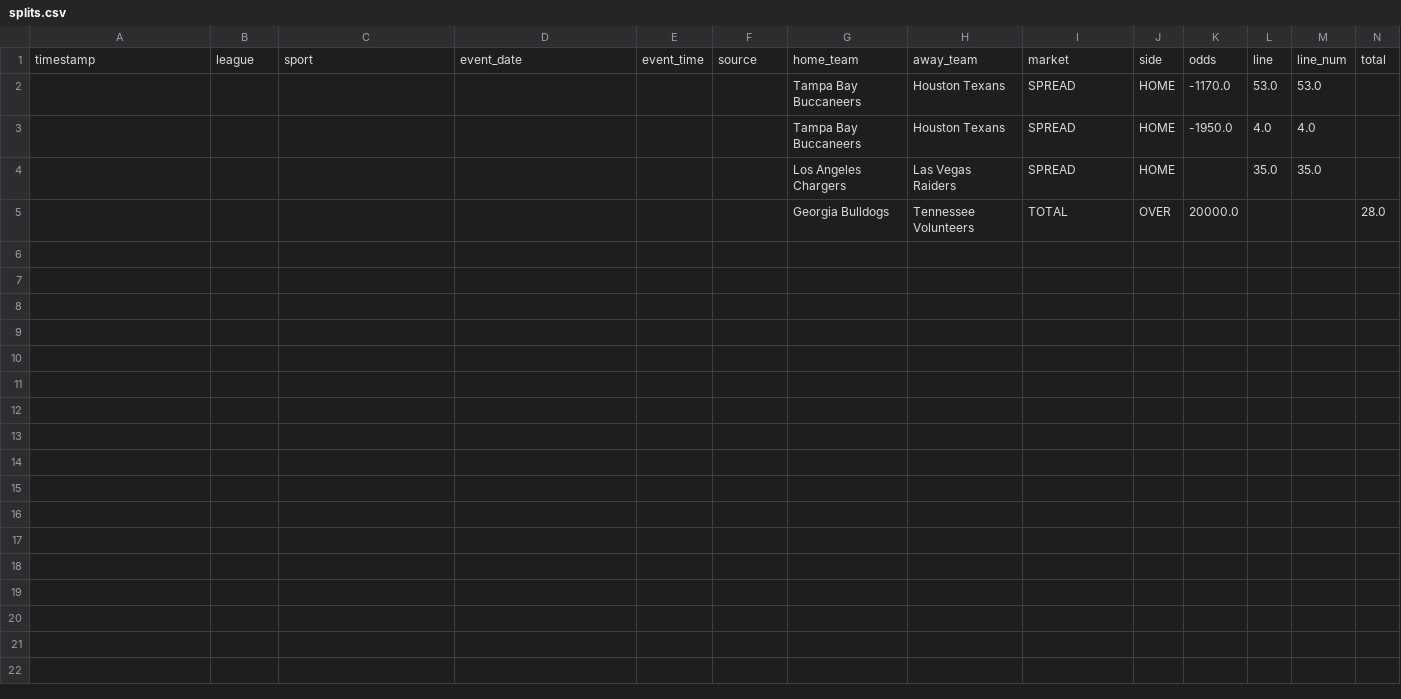
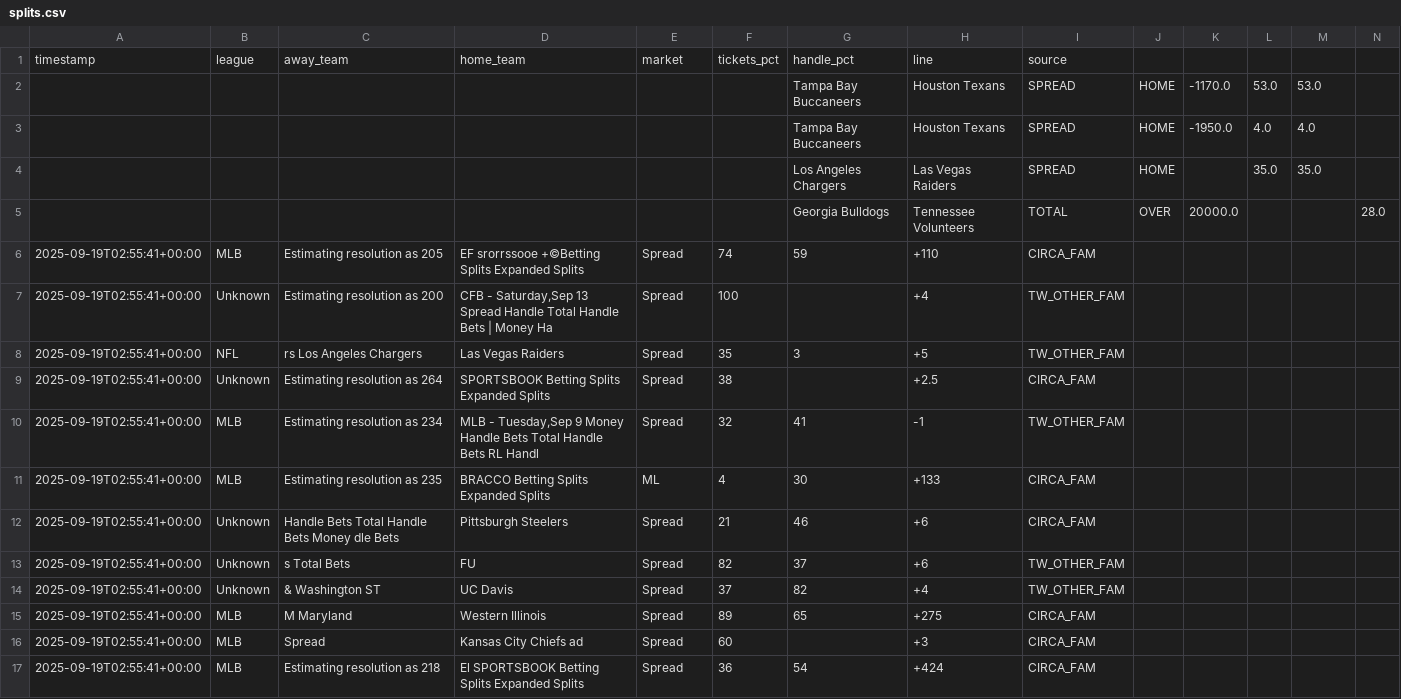
Before and after one commit to dannyjdalzell/splits-feed, a CSV file: splits.csv, drawn as a sheet; only a part is shown; removed rows and columns are numbered as before the commit, all else as after; rows hold the shown columns only; the diff names each change by its address in the sheet, - before the commit and + after, or states it on an @@ line.

```diff
--- a/splits.csv
+++ b/splits.csv
-row 1: timestamp | league | sport | event_date | event_time | source | home_team | away_team | market | side | odds | line | line_num | total
+row 1: timestamp | league | away_team | home_team | market | tickets_pct | handle_pct | line | source
+row 6: 2025-09-19T02:55:41+00:00 | MLB | Estimating resolution as 205 | EF srorrssooe +©Betting Splits Expanded Splits | Spread | 74 | 59 | +110 | CIRCA_FAM
+row 7: 2025-09-19T02:55:41+00:00 | Unknown | Estimating resolution as 200 | CFB - Saturday,Sep 13 Spread Handle Total Handle Bets | Money Ha | Spread | 100 |  | +4 | TW_OTHER_FAM
+row 8: 2025-09-19T02:55:41+00:00 | NFL | rs Los Angeles Chargers | Las Vegas Raiders | Spread | 35 | 3 | +5 | TW_OTHER_FAM
+row 9: 2025-09-19T02:55:41+00:00 | Unknown | Estimating resolution as 264 | SPORTSBOOK Betting Splits Expanded Splits | Spread | 38 |  | +2.5 | CIRCA_FAM
+row 10: 2025-09-19T02:55:41+00:00 | MLB | Estimating resolution as 234 | MLB - Tuesday,Sep 9 Money Handle Bets Total Handle Bets RL Handl | Spread | 32 | 41 | -1 | TW_OTHER_FAM
+row 11: 2025-09-19T02:55:41+00:00 | MLB | Estimating resolution as 235 | BRACCO Betting Splits Expanded Splits | ML | 4 | 30 | +133 | CIRCA_FAM
+row 12: 2025-09-19T02:55:41+00:00 | Unknown | Handle Bets Total Handle Bets Money dle Bets | Pittsburgh Steelers | Spread | 21 | 46 | +6 | CIRCA_FAM
+row 13: 2025-09-19T02:55:41+00:00 | Unknown | s Total Bets | FU | Spread | 82 | 37 | +6 | TW_OTHER_FAM
+row 14: 2025-09-19T02:55:41+00:00 | Unknown | & Washington ST | UC Davis | Spread | 37 | 82 | +4 | TW_OTHER_FAM
+row 15: 2025-09-19T02:55:41+00:00 | MLB | M Maryland | Western Illinois | Spread | 89 | 65 | +275 | CIRCA_FAM
+row 16: 2025-09-19T02:55:41+00:00 | MLB | Spread | Kansas City Chiefs ad | Spread | 60 |  | +3 | CIRCA_FAM
+row 17: 2025-09-19T02:55:41+00:00 | MLB | Estimating resolution as 218 | El SPORTSBOOK Betting Splits Expanded Splits | Spread | 36 | 54 | +424 | CIRCA_FAM
```
